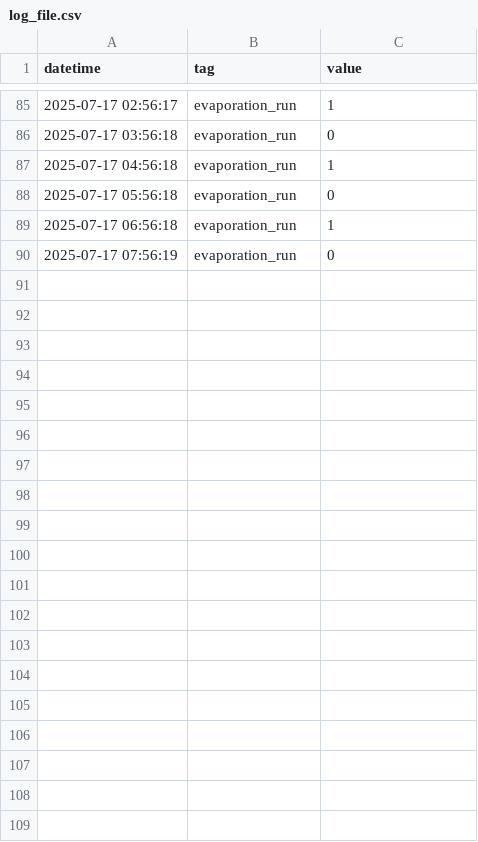
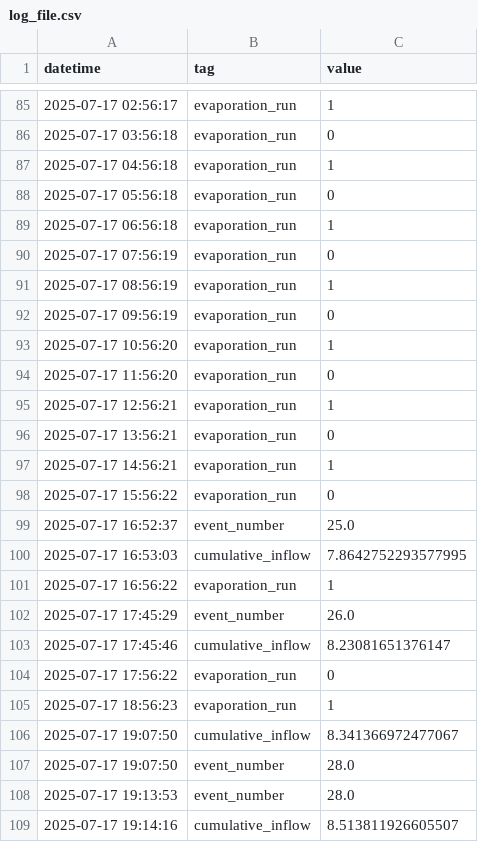
Before and after one commit to Circular-Flow-Technologies/ogmo-pc-LBR, a CSV file: data/log_file.csv, drawn as a sheet; only a part is shown, gaps mark what is left out; the diff covers the shown part only; the diff names each change by its address in the sheet, - before the commit and + after, or states it on an @@ line.

Commit message:
new measurement data

```diff
--- a/data/log_file.csv
+++ b/data/log_file.csv
+row 91: 2025-07-17 08:56:19 | evaporation_run | 1
+row 92: 2025-07-17 09:56:19 | evaporation_run | 0
+row 93: 2025-07-17 10:56:20 | evaporation_run | 1
+row 94: 2025-07-17 11:56:20 | evaporation_run | 0
+row 95: 2025-07-17 12:56:21 | evaporation_run | 1
+row 96: 2025-07-17 13:56:21 | evaporation_run | 0
+row 97: 2025-07-17 14:56:21 | evaporation_run | 1
+row 98: 2025-07-17 15:56:22 | evaporation_run | 0
+row 99: 2025-07-17 16:52:37 | event_number | 25.0
+row 100: 2025-07-17 16:53:03 | cumulative_inflow | 7.8642752293577995
+row 101: 2025-07-17 16:56:22 | evaporation_run | 1
+row 102: 2025-07-17 17:45:29 | event_number | 26.0
+row 103: 2025-07-17 17:45:46 | cumulative_inflow | 8.23081651376147
+row 104: 2025-07-17 17:56:22 | evaporation_run | 0
+row 105: 2025-07-17 18:56:23 | evaporation_run | 1
+row 106: 2025-07-17 19:07:50 | cumulative_inflow | 8.341366972477067
+row 107: 2025-07-17 19:07:50 | event_number | 28.0
+row 108: 2025-07-17 19:13:53 | event_number | 28.0
+row 109: 2025-07-17 19:14:16 | cumulative_inflow | 8.513811926605507
```
Also changed, not shown: 19 added rows elsewhere in this file, 1 other file.
